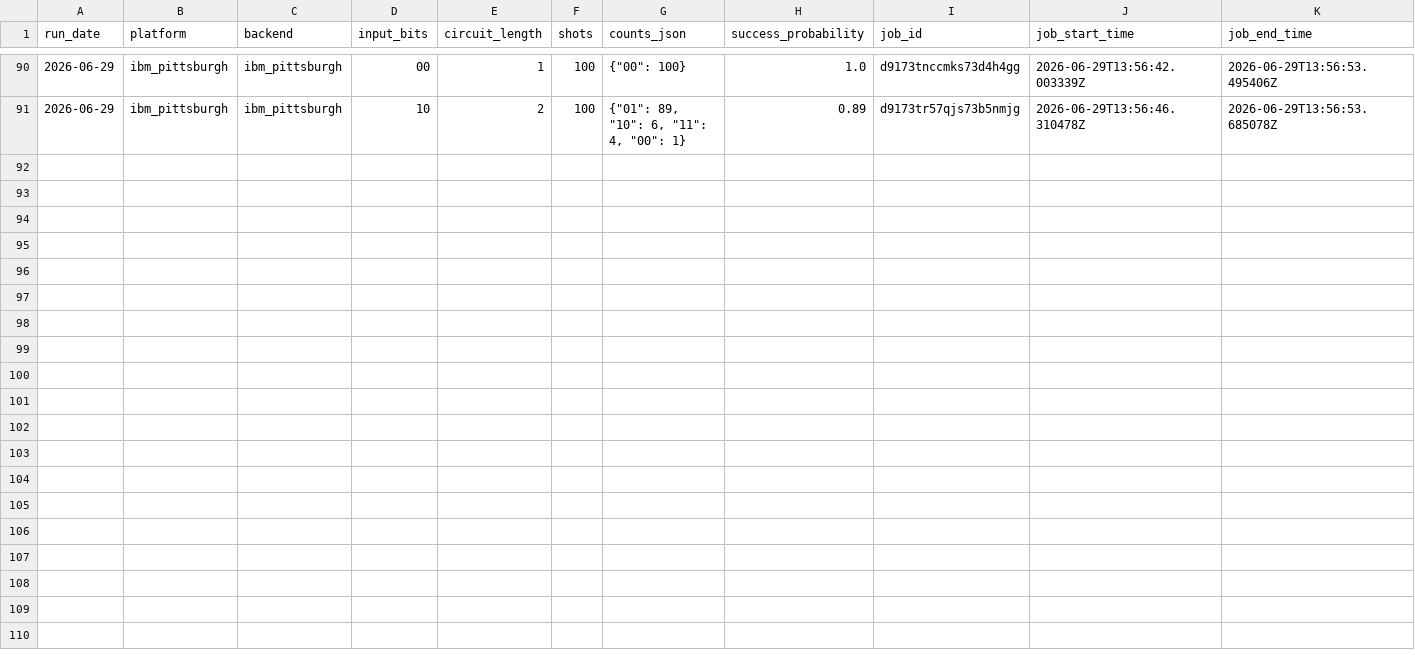
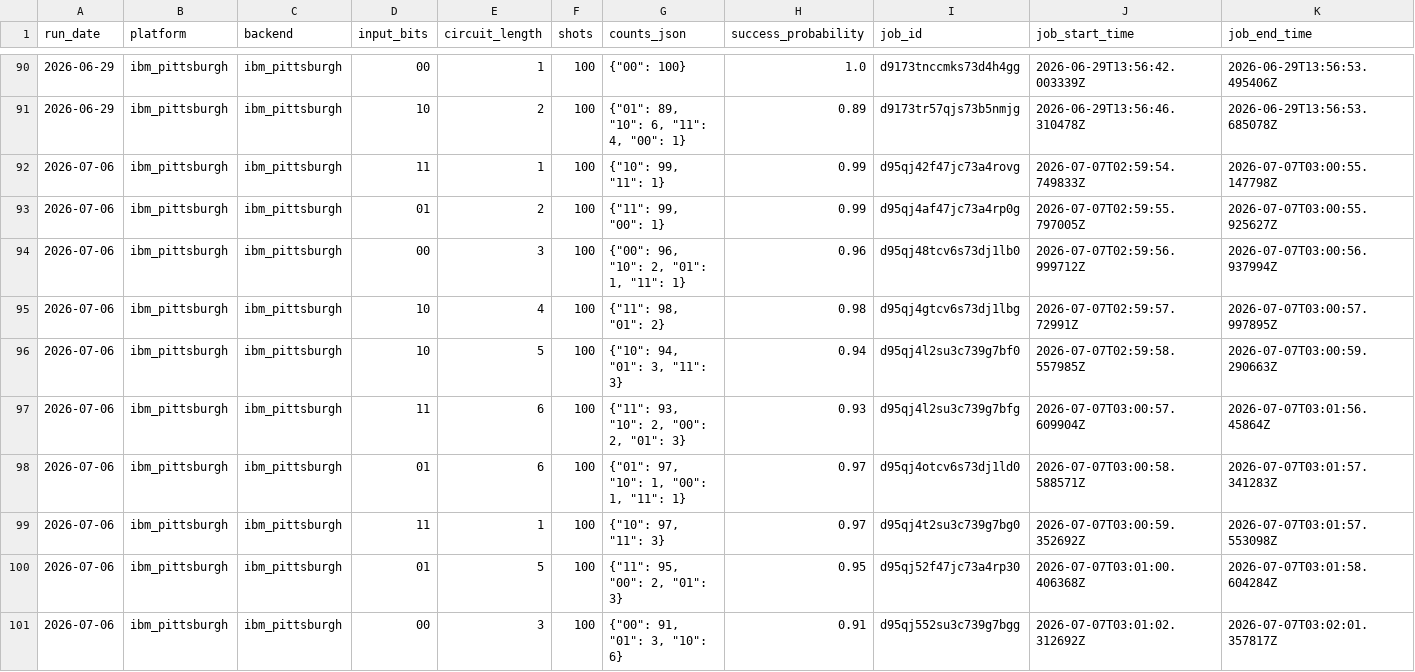
Before and after one commit to InsightSoftmax/quantum-stability, a CSV file: data/ibm_pittsburgh/results.csv, drawn as a sheet; only a part is shown, gaps mark what is left out; rows hold the shown columns only; the diff names each change by its address in the sheet, - before the commit and + after, or states it on an @@ line.

```diff
--- a/data/ibm_pittsburgh/results.csv
+++ b/data/ibm_pittsburgh/results.csv
+row 92: 2026-07-06 | ibm_pittsburgh | ibm_pittsburgh | 11 | 1 | 100 | {"10": 99, "11": 1} | 0.99 | d95qj42f47jc73a4rovg | 2026-07-07T02:59:54.749833Z | 2026-07-07T03:00:55.147798Z
+row 93: 2026-07-06 | ibm_pittsburgh | ibm_pittsburgh | 01 | 2 | 100 | {"11": 99, "00": 1} | 0.99 | d95qj4af47jc73a4rp0g | 2026-07-07T02:59:55.797005Z | 2026-07-07T03:00:55.925627Z
+row 94: 2026-07-06 | ibm_pittsburgh | ibm_pittsburgh | 00 | 3 | 100 | {"00": 96, "10": 2, "01": 1, "11": 1} | 0.96 | d95qj48tcv6s73dj1lb0 | 2026-07-07T02:59:56.999712Z | 2026-07-07T03:00:56.937994Z
+row 95: 2026-07-06 | ibm_pittsburgh | ibm_pittsburgh | 10 | 4 | 100 | {"11": 98, "01": 2} | 0.98 | d95qj4gtcv6s73dj1lbg | 2026-07-07T02:59:57.72991Z | 2026-07-07T03:00:57.997895Z
+row 96: 2026-07-06 | ibm_pittsburgh | ibm_pittsburgh | 10 | 5 | 100 | {"10": 94, "01": 3, "11": 3} | 0.94 | d95qj4l2su3c739g7bf0 | 2026-07-07T02:59:58.557985Z | 2026-07-07T03:00:59.290663Z
+row 97: 2026-07-06 | ibm_pittsburgh | ibm_pittsburgh | 11 | 6 | 100 | {"11": 93, "10": 2, "00": 2, "01": 3} | 0.93 | d95qj4l2su3c739g7bfg | 2026-07-07T03:00:57.609904Z | 2026-07-07T03:01:56.45864Z
+row 98: 2026-07-06 | ibm_pittsburgh | ibm_pittsburgh | 01 | 6 | 100 | {"01": 97, "10": 1, "00": 1, "11": 1} | 0.97 | d95qj4otcv6s73dj1ld0 | 2026-07-07T03:00:58.588571Z | 2026-07-07T03:01:57.341283Z
+row 99: 2026-07-06 | ibm_pittsburgh | ibm_pittsburgh | 11 | 1 | 100 | {"10": 97, "11": 3} | 0.97 | d95qj4t2su3c739g7bg0 | 2026-07-07T03:00:59.352692Z | 2026-07-07T03:01:57.553098Z
+row 100: 2026-07-06 | ibm_pittsburgh | ibm_pittsburgh | 01 | 5 | 100 | {"11": 95, "00": 2, "01": 3} | 0.95 | d95qj52f47jc73a4rp30 | 2026-07-07T03:01:00.406368Z | 2026-07-07T03:01:58.604284Z
+row 101: 2026-07-06 | ibm_pittsburgh | ibm_pittsburgh | 00 | 3 | 100 | {"00": 91, "01": 3, "10": 6} | 0.91 | d95qj552su3c739g7bgg | 2026-07-07T03:01:02.312692Z | 2026-07-07T03:02:01.357817Z
```
Also changed, not shown: data/ibm_marrakesh/results.csv, 2 other files.
